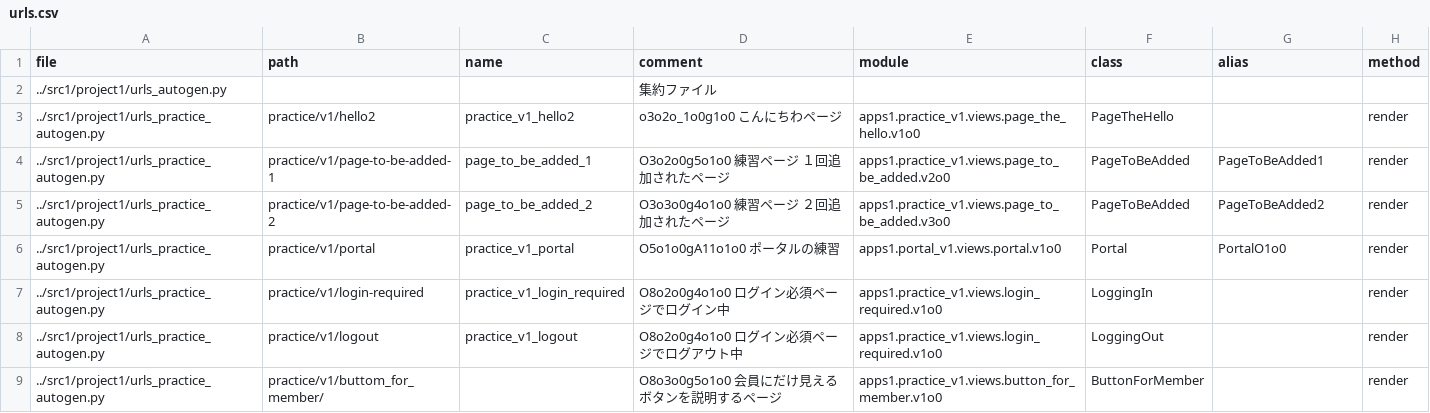
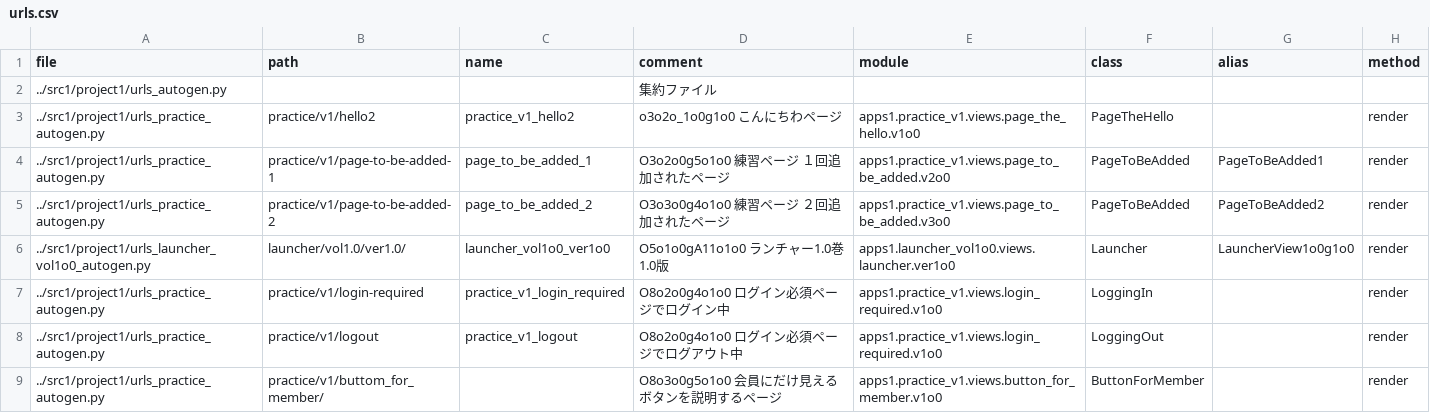
Before and after one commit to muzudho/django-practice2, a CSV file: src1_meta/data/urls.csv, drawn as a sheet; only a part is shown; removed rows and columns are numbered as before the commit, all else as after; the diff names each change by its address in the sheet, - before the commit and + after, or states it on an @@ line.

```diff
--- a/src1_meta/data/urls.csv
+++ b/src1_meta/data/urls.csv
-row 6: ../src1/project1/urls_practice_autogen.py | practice/v1/portal | practice_v1_portal | O5o1o0gA11o1o0 ポータルの練習 | apps1.portal_v1.views.portal.v1o0 | Portal | PortalO1o0 | render
+row 6: ../src1/project1/urls_launcher_vol1o0_autogen.py | launcher/vol1.0/ver1.0/ | launcher_vol1o0_ver1o0 | O5o1o0gA11o1o0 ランチャー1.0巻 1.0版 | apps1.launcher_vol1o0.views.launcher.ver1o0 | Launcher | LauncherView1o0g1o0 | render
```
Also changed, not shown: src1/apps1/launcher_vol1o0/data/finished-lessons.csv, 55 other files.
